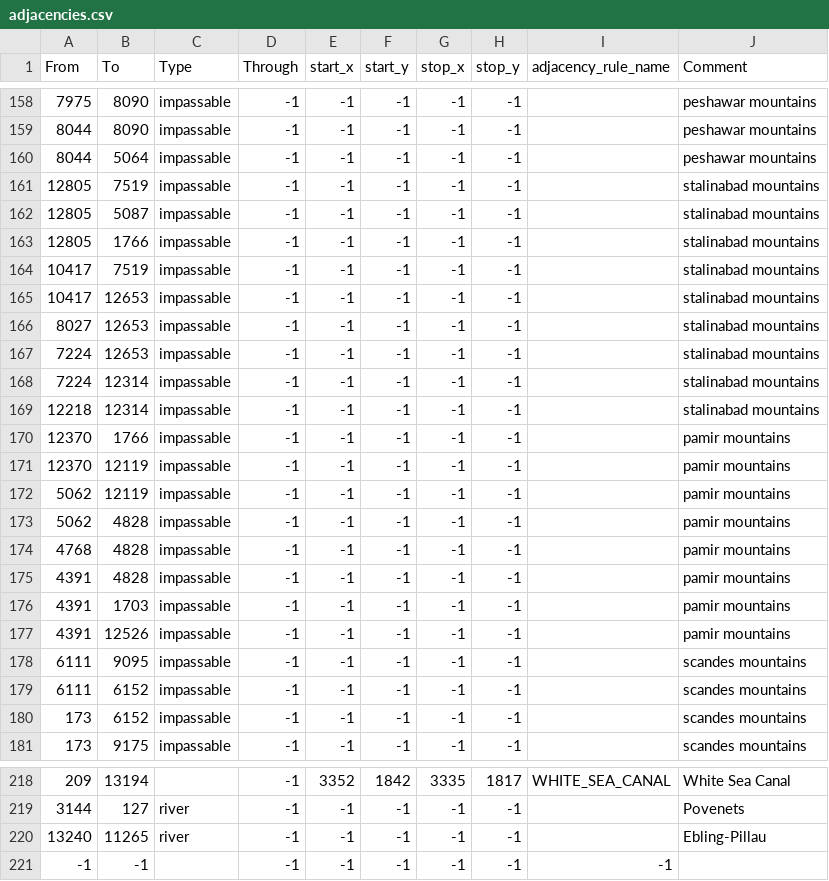
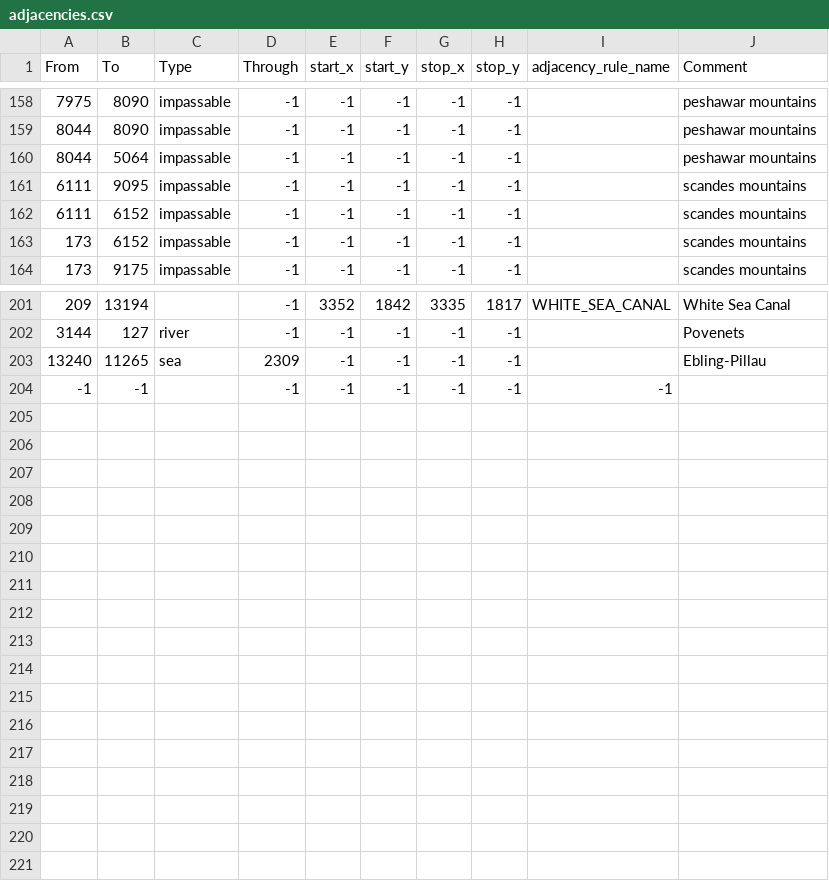
Before and after one commit to CaesarVincens/Ring_of_Fire_Mod, a CSV file: 1632_RoF/map/adjacencies.csv, drawn as a sheet; only a part is shown, gaps mark what is left out.

```diff
--- a/1632_RoF/map/adjacencies.csv
+++ b/1632_RoF/map/adjacencies.csv
@@ -160,19 +160,2 @@ From;To;Type;Through;start_x;start_y;stop_x;stop_y;adjacency_rule_name;Comment
 8044;5064;impassable;-1;-1;-1;-1;-1;;peshawar mountains
-12805;7519;impassable;-1;-1;-1;-1;-1;;stalinabad mountains
-12805;5087;impassable;-1;-1;-1;-1;-1;;stalinabad mountains
-12805;1766;impassable;-1;-1;-1;-1;-1;;stalinabad mountains
-10417;7519;impassable;-1;-1;-1;-1;-1;;stalinabad mountains
-10417;12653;impassable;-1;-1;-1;-1;-1;;stalinabad mountains
-8027;12653;impassable;-1;-1;-1;-1;-1;;stalinabad mountains
-7224;12653;impassable;-1;-1;-1;-1;-1;;stalinabad mountains
-7224;12314;impassable;-1;-1;-1;-1;-1;;stalinabad mountains
-12218;12314;impassable;-1;-1;-1;-1;-1;;stalinabad mountains
-12370;1766;impassable;-1;-1;-1;-1;-1;;pamir mountains
-12370;12119;impassable;-1;-1;-1;-1;-1;;pamir mountains
-5062;12119;impassable;-1;-1;-1;-1;-1;;pamir mountains
-5062;4828;impassable;-1;-1;-1;-1;-1;;pamir mountains
-4768;4828;impassable;-1;-1;-1;-1;-1;;pamir mountains
-4391;4828;impassable;-1;-1;-1;-1;-1;;pamir mountains
-4391;1703;impassable;-1;-1;-1;-1;-1;;pamir mountains
-4391;12526;impassable;-1;-1;-1;-1;-1;;pamir mountains
 6111;9095;impassable;-1;-1;-1;-1;-1;;scandes mountains
@@ -219,3 +202,3 @@ From;To;Type;Through;start_x;start_y;stop_x;stop_y;adjacency_rule_name;Comment
 3144;127;river;-1;-1;-1;-1;-1;;Povenets
-13240;11265;river;-1;-1;-1;-1;-1;;Ebling-Pillau
+13240;11265;sea;2309;-1;-1;-1;-1;;Ebling-Pillau
 -1;-1;;-1;-1;-1;-1;-1;-1
```
Also changed, not shown: 43 other files.
